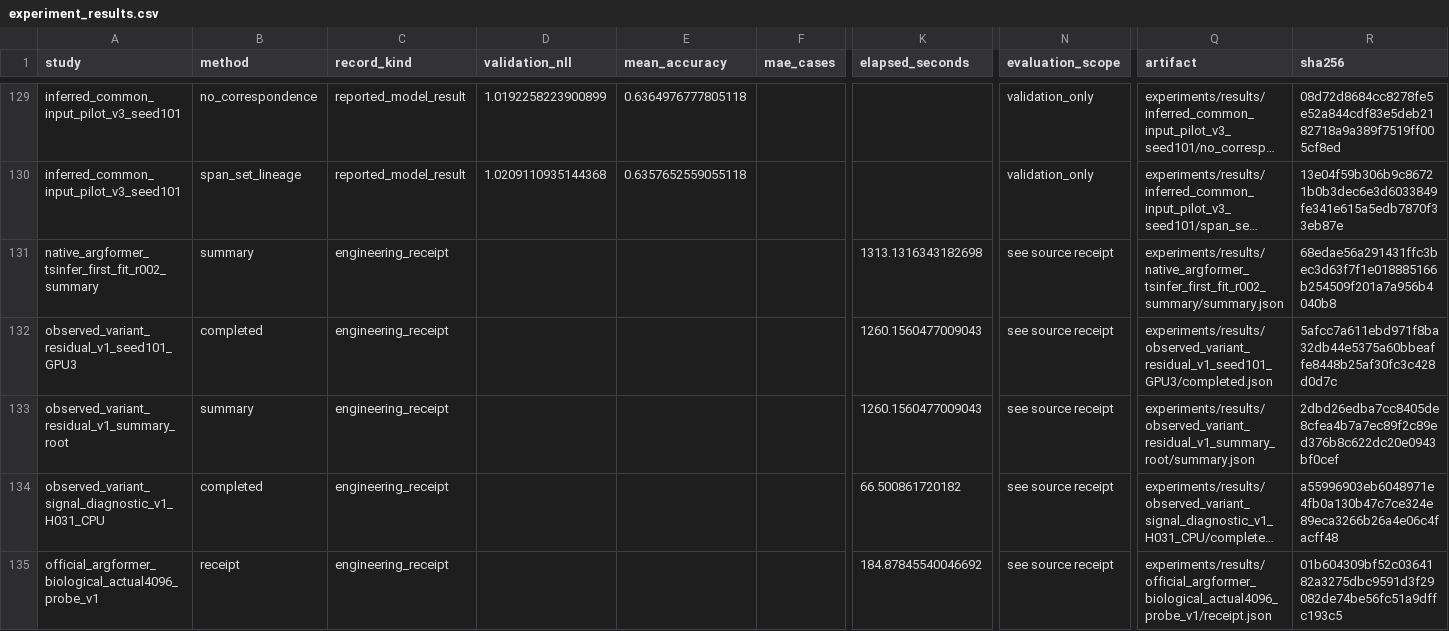
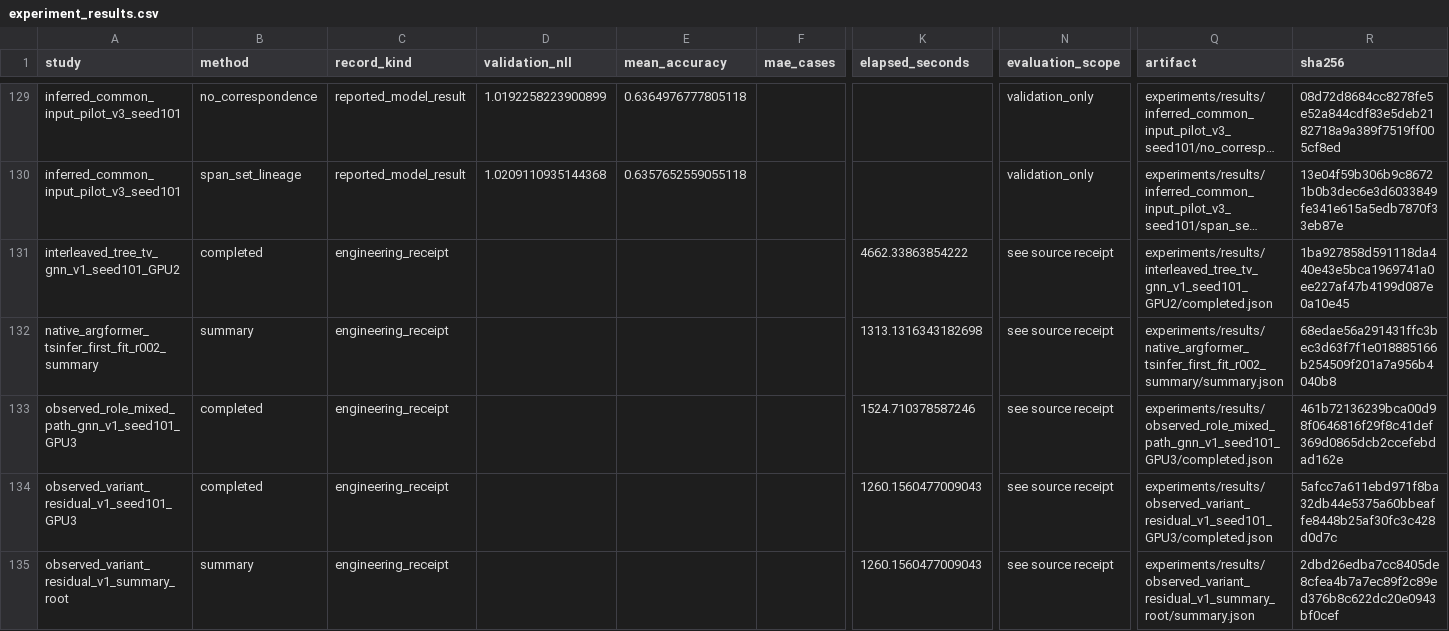
Before and after one commit to alexeyshmelev/ARG-GNN, a CSV file: research/experiment_results.csv, drawn as a sheet; only a part is shown, gaps mark what is left out; the shorter side is filled out with more unchanged rows; long unchanged cells end in …; rows hold the shown columns only; the diff names each change by its address in the sheet, - before the commit and + after, or states it on an @@ line.

Commit message:
Record selected whole-tree operator comparisons and next direct model

```diff
--- a/research/experiment_results.csv
+++ b/research/experiment_results.csv
+row 131: interleaved_tree_tv_gnn_v1_seed101_GPU2 | completed | engineering_receipt |  |  |  | 4662.33863854222 | see source receipt | experiments/results/interleaved_tree_tv_gnn_v1_seed101_GPU2/completed.json | 1ba927858d591118da440e43e5bca1969741a0ee227af47b4199d087e0a10e45
+row 133: observed_role_mixed_path_gnn_v1_seed101_GPU3 | completed | engineering_receipt |  |  |  | 1524.710378587246 | see source receipt | experiments/results/observed_role_mixed_path_gnn_v1_seed101_GPU3/completed.json | 461b72136239bca00d98f0646816f29f8c41def369d0865dcb2ccefebdad162e
```
Also changed, not shown: 14 other files.
